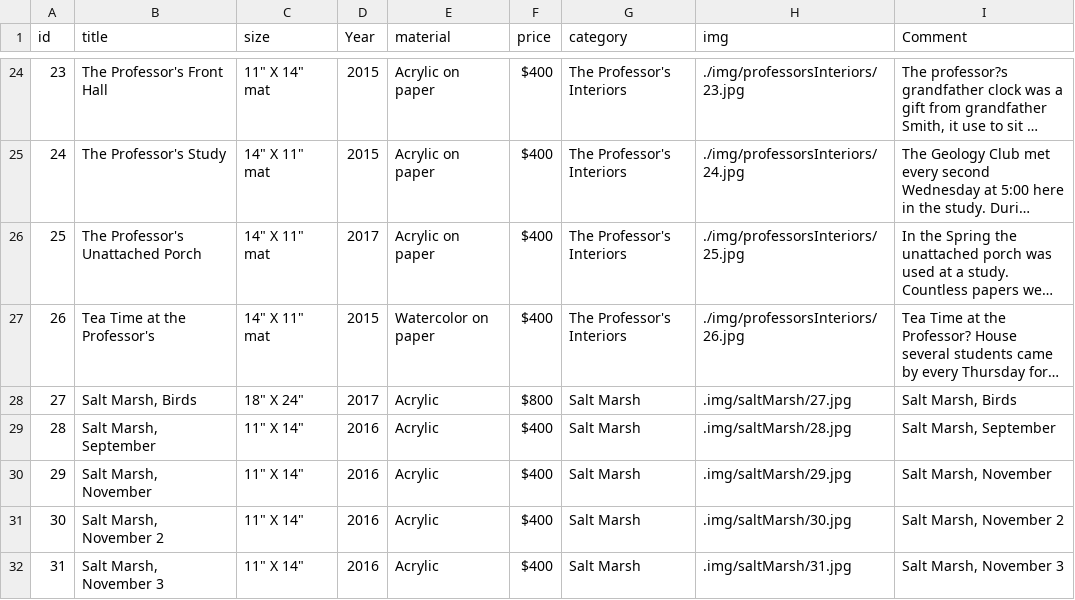
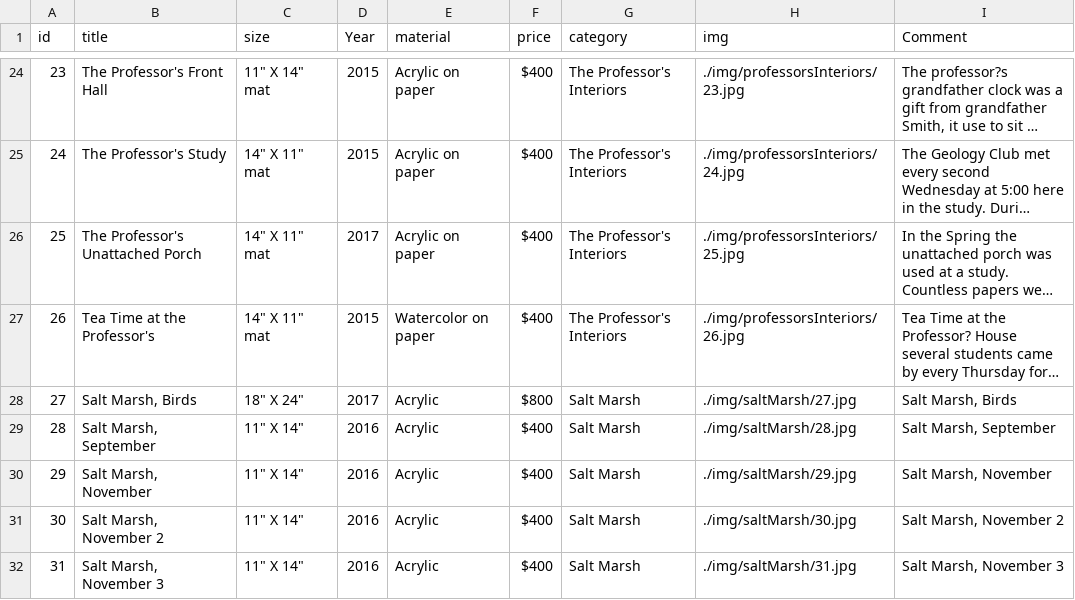
Before and after one commit to SnowdenWintermute/ellen-silverman, a CSV file: Website Painting list 2018.csv, drawn as a sheet; only a part is shown, gaps mark what is left out; long unchanged cells end in …; the diff names each change by its address in the sheet, - before the commit and + after, or states it on an @@ line.

```diff
--- a/Website Painting list 2018.csv
+++ b/Website Painting list 2018.csv
-H28 (img): .img/saltMarsh/27.jpg
+H28 (img): ./img/saltMarsh/27.jpg
-H29 (img): .img/saltMarsh/28.jpg
+H29 (img): ./img/saltMarsh/28.jpg
-H30 (img): .img/saltMarsh/29.jpg
+H30 (img): ./img/saltMarsh/29.jpg
-H31 (img): .img/saltMarsh/30.jpg
+H31 (img): ./img/saltMarsh/30.jpg
-H32 (img): .img/saltMarsh/31.jpg
+H32 (img): ./img/saltMarsh/31.jpg
```
Also changed, not shown: 8 other files.
